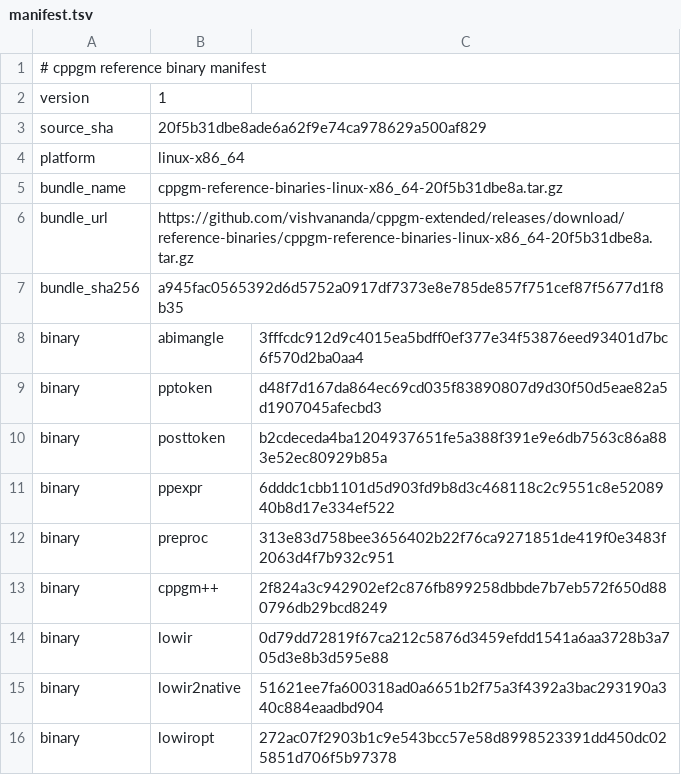
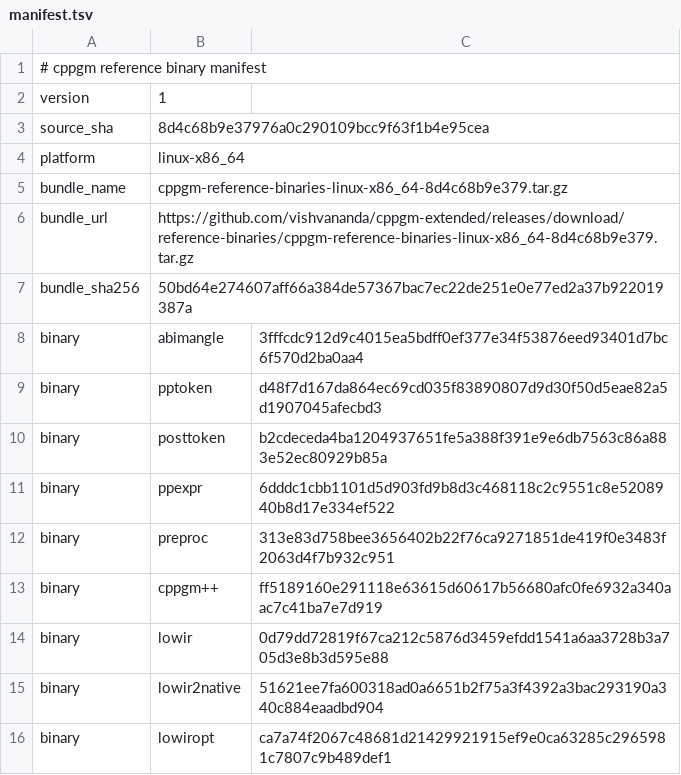
Before and after one commit to vishvananda/cppgm-assignments, a TSV file: reference-binaries/manifest.tsv, drawn as a sheet.

Commit message:
Export assignments from cppgm-extended 8d4c68b9e379

```diff
--- a/reference-binaries/manifest.tsv
+++ b/reference-binaries/manifest.tsv
@@ -2,7 +2,7 @@
 version	1
-source_sha	20f5b31dbe8ade6a62f9e74ca978629a500af829
+source_sha	8d4c68b9e37976a0c290109bcc9f63f1b4e95cea
 platform	linux-x86_64
-bundle_name	cppgm-reference-binaries-linux-x86_64-20f5b31dbe8a.tar.gz
-bundle_url	https://github.com/vishvananda/cppgm-extended/releases/download/reference-binaries/cppgm-reference-binaries-linux-x86_64-20f5b31dbe8a.tar.gz
-bundle_sha256	a945fac0565392d6d5752a0917df7373e8e785de857f751cef87f5677d1f8b35
+bundle_name	cppgm-reference-binaries-linux-x86_64-8d4c68b9e379.tar.gz
+bundle_url	https://github.com/vishvananda/cppgm-extended/releases/download/reference-binaries/cppgm-reference-binaries-linux-x86_64-8d4c68b9e379.tar.gz
+bundle_sha256	50bd64e274607aff66a384de57367bac7ec22de251e0e77ed2a37b922019387a
 binary	abimangle	3fffcdc912d9c4015ea5bdff0ef377e34f53876eed93401d7bc6f570d2ba0aa4
@@ -12,5 +12,5 @@ binary	ppexpr	6dddc1cbb1101d5d903fd9b8d3c468118c2c9551c8e5208940b8d17e334ef522
 binary	preproc	313e83d758bee3656402b22f76ca9271851de419f0e3483f2063d4f7b932c951
-binary	cppgm++	2f824a3c942902ef2c876fb899258dbbde7b7eb572f650d880796db29bcd8249
+binary	cppgm++	ff5189160e291118e63615d60617b56680afc0fe6932a340aac7c41ba7e7d919
 binary	lowir	0d79dd72819f67ca212c5876d3459efdd1541a6aa3728b3a705d3e8b3d595e88
 binary	lowir2native	51621ee7fa600318ad0a6651b2f75a3f4392a3bac293190a340c884eaadbd904
-binary	lowiropt	272ac07f2903b1c9e543bcc57e58d8998523391dd450dc025851d706f5b97378
+binary	lowiropt	ca7a74f2067c48681d21429921915ef9e0ca63285c2965981c7807c9b489def1
```
Also changed, not shown: 16 other files.
